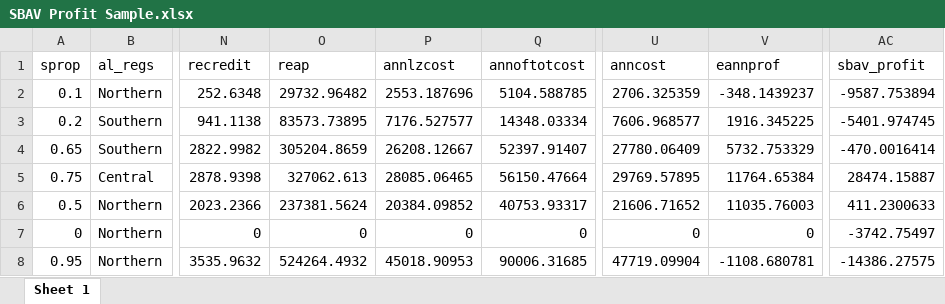
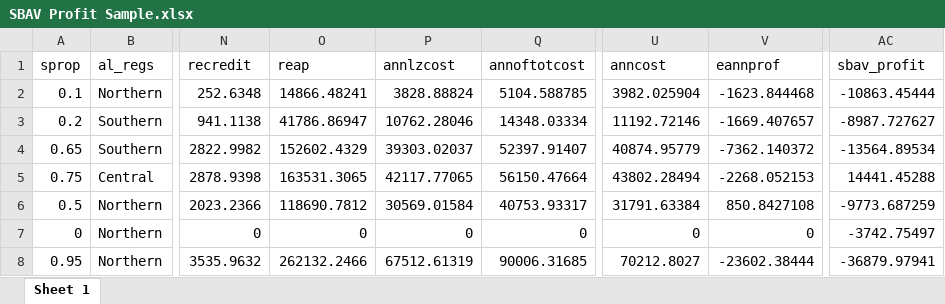
Before and after one commit to bijubjs/AVAlabama, an Excel workbook: Results/SBAV Profit Sample.xlsx, sheet Sheet 1, drawn as a sheet; only a part is shown, gaps mark what is left out; values as stored, in another font and other column widths than the file's, no borders; table styles not drawn; the diff covers the shown part only; the diff names each change by its address in the sheet, - before the commit and + after, or states it on an @@ line.

```diff
--- a/Results/SBAV Profit Sample.xlsx (sheet Sheet 1)
+++ b/Results/SBAV Profit Sample.xlsx (sheet Sheet 1)
-O2 (reap): 29732.96482
+O2 (reap): 14866.48241
-P2 (annlzcost): 2553.187696
+P2 (annlzcost): 3828.88824
-U2 (anncost): 2706.325359
+U2 (anncost): 3982.025904
-V2 (eannprof): -348.1439237
+V2 (eannprof): -1623.844468
-AC2 (sbav_profit): -9587.753894
+AC2 (sbav_profit): -10863.45444
-O3 (reap): 83573.73895
+O3 (reap): 41786.86947
-P3 (annlzcost): 7176.527577
+P3 (annlzcost): 10762.28046
-U3 (anncost): 7606.968577
+U3 (anncost): 11192.72146
-V3 (eannprof): 1916.345225
+V3 (eannprof): -1669.407657
-AC3 (sbav_profit): -5401.974745
+AC3 (sbav_profit): -8987.727627
-O4 (reap): 305204.8659
+O4 (reap): 152602.4329
-P4 (annlzcost): 26208.12667
+P4 (annlzcost): 39303.02037
-U4 (anncost): 27780.06409
+U4 (anncost): 40874.95779
-V4 (eannprof): 5732.753329
+V4 (eannprof): -7362.140372
-AC4 (sbav_profit): -470.0016414
+AC4 (sbav_profit): -13564.89534
-O5 (reap): 327062.613
+O5 (reap): 163531.3065
-P5 (annlzcost): 28085.06465
+P5 (annlzcost): 42117.77065
-U5 (anncost): 29769.57895
+U5 (anncost): 43802.28494
-V5 (eannprof): 11764.65384
+V5 (eannprof): -2268.052153
-AC5 (sbav_profit): 28474.15887
+AC5 (sbav_profit): 14441.45288
-O6 (reap): 237381.5624
+O6 (reap): 118690.7812
-P6 (annlzcost): 20384.09852
+P6 (annlzcost): 30569.01584
-U6 (anncost): 21606.71652
+U6 (anncost): 31791.63384
-V6 (eannprof): 11035.76003
+V6 (eannprof): 850.8427108
-AC6 (sbav_profit): 411.2300633
+AC6 (sbav_profit): -9773.687259
-O8 (reap): 524264.4932
+O8 (reap): 262132.2466
-P8 (annlzcost): 45018.90953
+P8 (annlzcost): 67512.61319
-U8 (anncost): 47719.09904
+U8 (anncost): 70212.8027
-V8 (eannprof): -1108.680781
+V8 (eannprof): -23602.38444
-AC8 (sbav_profit): -14386.27575
+AC8 (sbav_profit): -36879.97941
```
Also changed, not shown: 415 edited cells elsewhere in this sheet, Results/SBAV Profit Sample R25.xlsx, Results/SBAV Profit Sample R50.xlsx, 42 other files.
